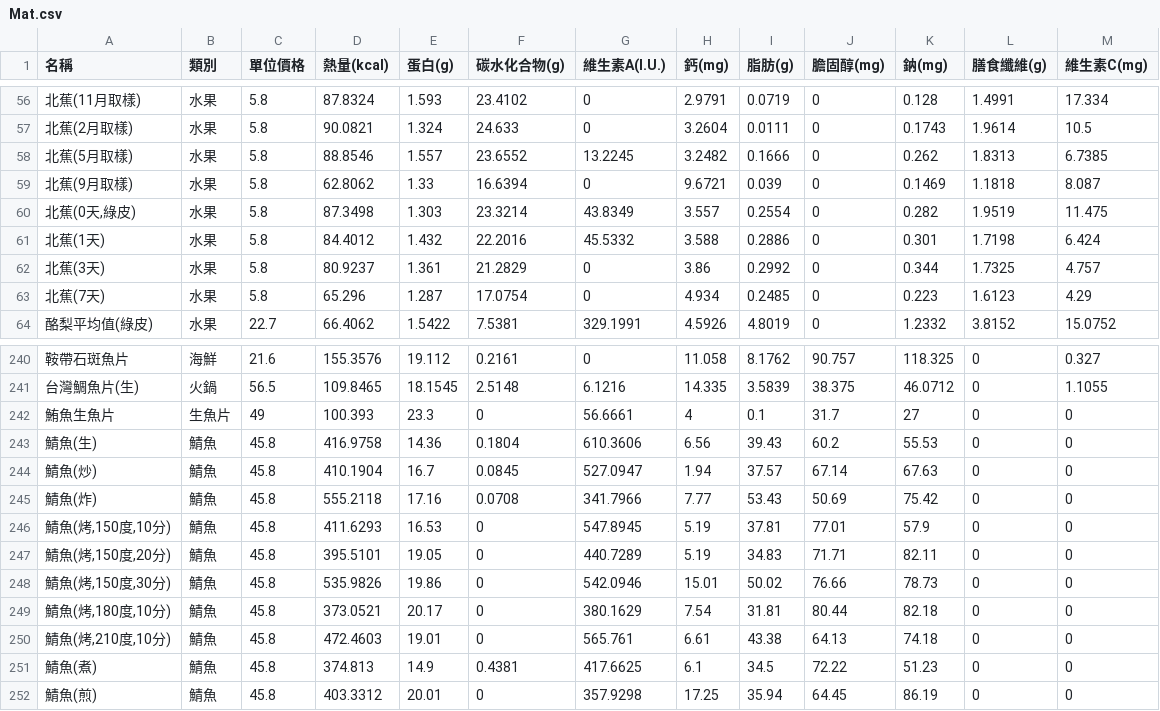
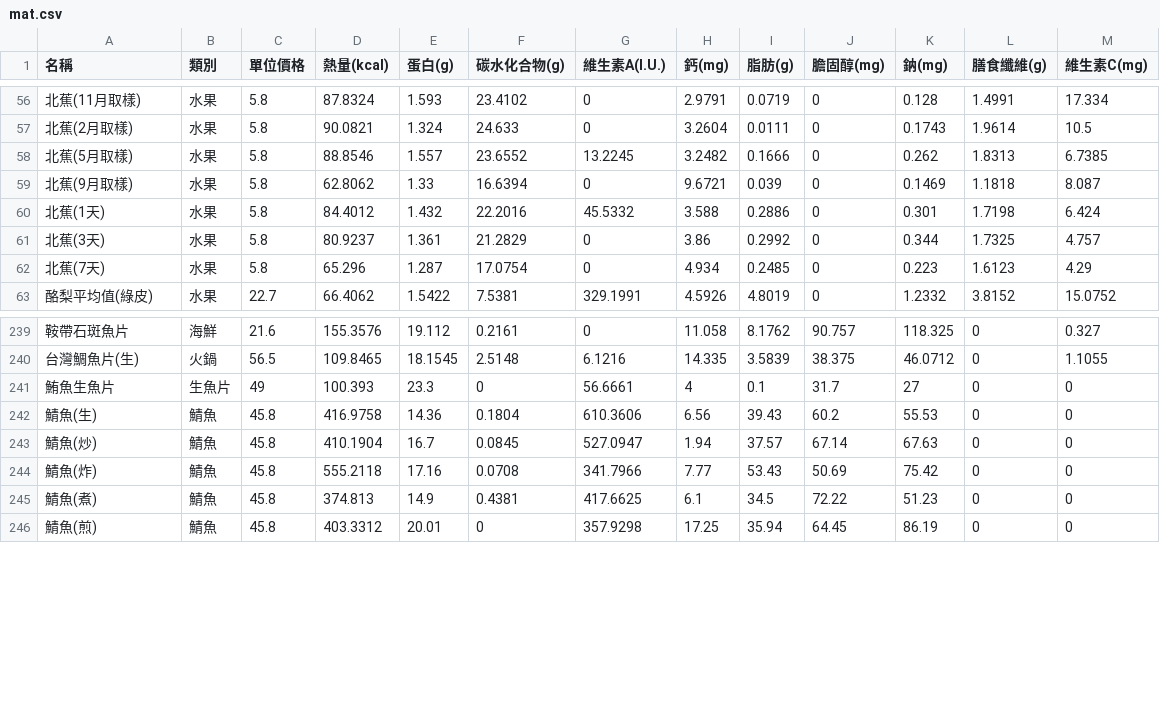
Before and after one commit to chesteran/QTtest, a CSV file: mat.csv (was Mat.csv), drawn as a sheet; only a part is shown, gaps mark what is left out; the diff names each change by its address in the sheet, - before the commit and + after, or states it on an @@ line.

```diff
--- a/Mat.csv
+++ b/mat.csv
-row 60: 北蕉(0天,綠皮) | 水果 | 5.8 | 87.3498 | 1.303 | 23.3214 | 43.8349 | 3.557 | 0.2554 | 0 | 0.282 | 1.9519 | 11.475
-row 246: 鯖魚(烤,150度,10分) | 鯖魚 | 45.8 | 411.6293 | 16.53 | 0 | 547.8945 | 5.19 | 37.81 | 77.01 | 57.9 | 0 | 0
-row 247: 鯖魚(烤,150度,20分) | 鯖魚 | 45.8 | 395.5101 | 19.05 | 0 | 440.7289 | 5.19 | 34.83 | 71.71 | 82.11 | 0 | 0
-row 248: 鯖魚(烤,150度,30分) | 鯖魚 | 45.8 | 535.9826 | 19.86 | 0 | 542.0946 | 15.01 | 50.02 | 76.66 | 78.73 | 0 | 0
-row 249: 鯖魚(烤,180度,10分) | 鯖魚 | 45.8 | 373.0521 | 20.17 | 0 | 380.1629 | 7.54 | 31.81 | 80.44 | 82.18 | 0 | 0
-row 250: 鯖魚(烤,210度,10分) | 鯖魚 | 45.8 | 472.4603 | 19.01 | 0 | 565.761 | 6.61 | 43.38 | 64.13 | 74.18 | 0 | 0
```
Also changed, not shown: 6 other files.
